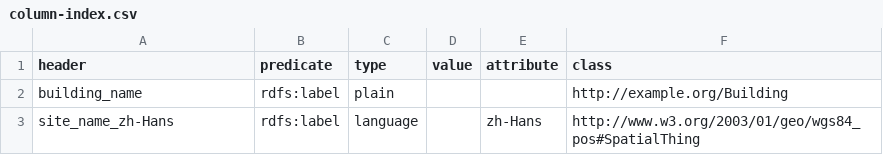
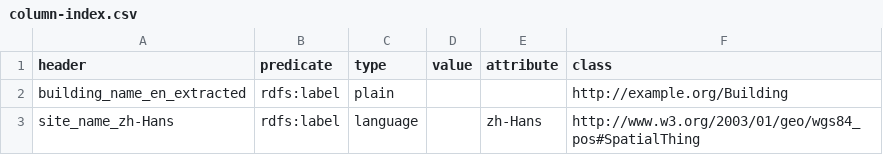
Before and after one commit to HeardLibrary/semantic-web, a CSV file: 2016-fall/tang-song/column-index.csv, drawn as a sheet.

Commit message:
minor changes to column mapping

```diff
--- a/2016-fall/tang-song/column-index.csv
+++ b/2016-fall/tang-song/column-index.csv
@@ -1,3 +1,3 @@
 header,predicate,type,value,attribute,class
-building_name,rdfs:label,plain,,,http://example.org/Building
+building_name_en_extracted,rdfs:label,plain,,,http://example.org/Building
 site_name_zh-Hans,rdfs:label,language,,zh-Hans,http://www.w3.org/2003/01/geo/wgs84_pos#SpatialThing
```
Also changed, not shown: 2 other files.
